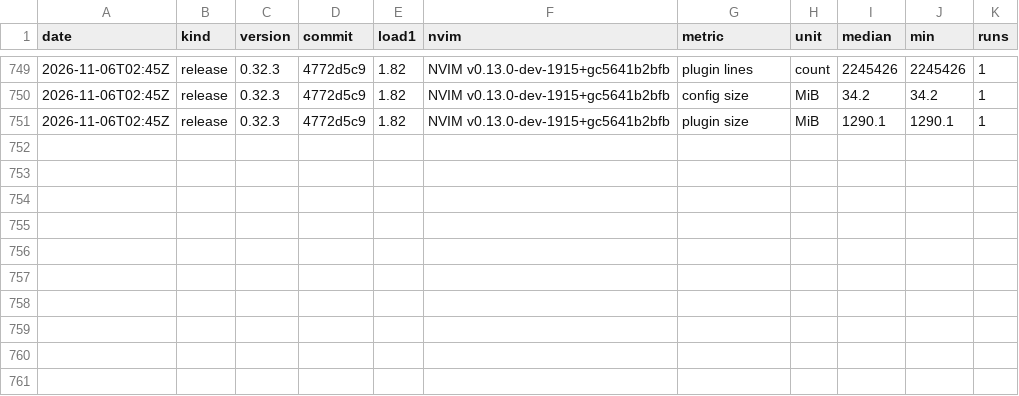
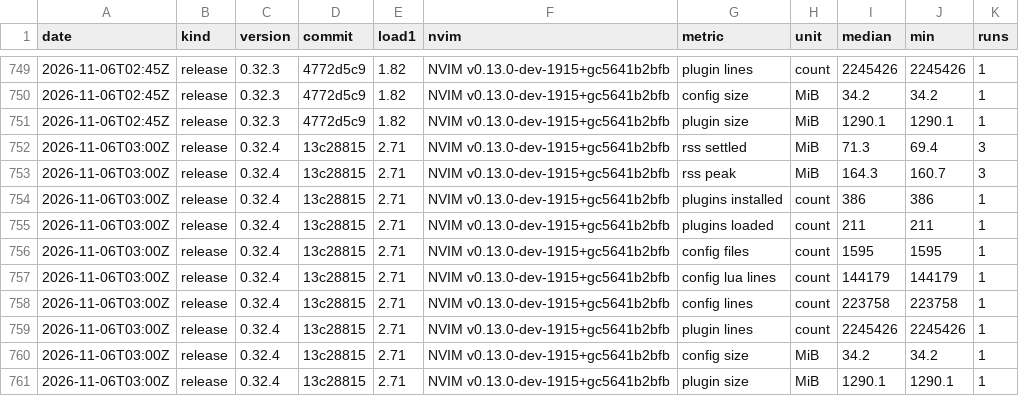
Before and after one commit to njhoffman/nvim, a TSV file: benchmarks/history.tsv, drawn as a sheet; only a part is shown, gaps mark what is left out.

Commit message:
v0.32.4: metrics
Metrics: recorded

```diff
--- a/benchmarks/history.tsv
+++ b/benchmarks/history.tsv
@@ -751 +751,11 @@ date	kind	version	commit	load1	nvim	metric	unit	median	min	runs
 2026-11-06T02:45Z	release	0.32.3	4772d5c9	1.82	NVIM v0.13.0-dev-1915+gc5641b2bfb	plugin size	MiB	1290.1	1290.1	1
+2026-11-06T03:00Z	release	0.32.4	13c28815	2.71	NVIM v0.13.0-dev-1915+gc5641b2bfb	rss settled	MiB	71.3	69.4	3
+2026-11-06T03:00Z	release	0.32.4	13c28815	2.71	NVIM v0.13.0-dev-1915+gc5641b2bfb	rss peak	MiB	164.3	160.7	3
+2026-11-06T03:00Z	release	0.32.4	13c28815	2.71	NVIM v0.13.0-dev-1915+gc5641b2bfb	plugins installed	count	386	386	1
+2026-11-06T03:00Z	release	0.32.4	13c28815	2.71	NVIM v0.13.0-dev-1915+gc5641b2bfb	plugins loaded	count	211	211	1
+2026-11-06T03:00Z	release	0.32.4	13c28815	2.71	NVIM v0.13.0-dev-1915+gc5641b2bfb	config files	count	1595	1595	1
+2026-11-06T03:00Z	release	0.32.4	13c28815	2.71	NVIM v0.13.0-dev-1915+gc5641b2bfb	config lua lines	count	144179	144179	1
+2026-11-06T03:00Z	release	0.32.4	13c28815	2.71	NVIM v0.13.0-dev-1915+gc5641b2bfb	config lines	count	223758	223758	1
+2026-11-06T03:00Z	release	0.32.4	13c28815	2.71	NVIM v0.13.0-dev-1915+gc5641b2bfb	plugin lines	count	2245426	2245426	1
+2026-11-06T03:00Z	release	0.32.4	13c28815	2.71	NVIM v0.13.0-dev-1915+gc5641b2bfb	config size	MiB	34.2	34.2	1
+2026-11-06T03:00Z	release	0.32.4	13c28815	2.71	NVIM v0.13.0-dev-1915+gc5641b2bfb	plugin size	MiB	1290.1	1290.1	1
```
Also changed, not shown: 1 other file.
